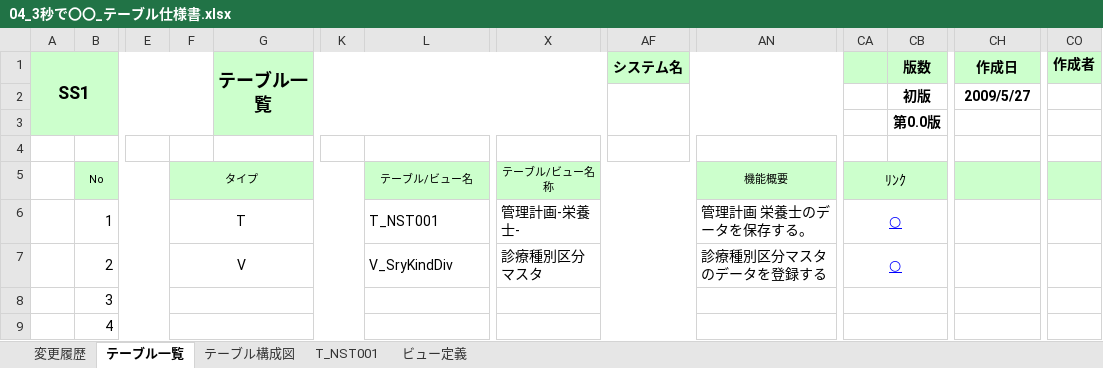
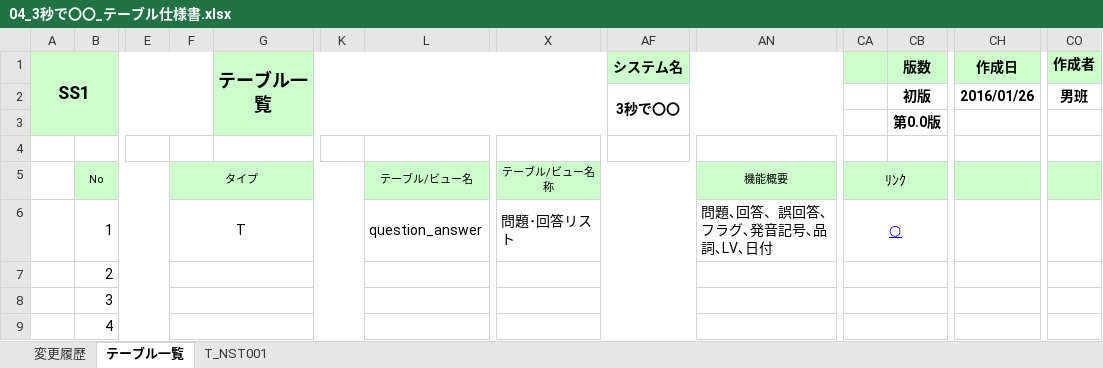
Before and after one commit to OrenBigMuff/Specification, an Excel workbook: 3秒で〇〇/04_3秒で〇〇_テーブル仕様書.xlsx, sheet テーブル一覧, drawn as a sheet; only a part is shown, gaps mark what is left out; values as stored, in another font and other column widths than the file's, no borders; removed rows and columns are numbered as before the commit, all else as after; rows hold the shown columns only; the diff names each change by its address in the sheet, - before the commit and + after, or states it on an @@ line.

```diff
--- a/3秒で〇〇/04_3秒で〇〇_テーブル仕様書.xlsx (sheet テーブル一覧)
+++ b/3秒で〇〇/04_3秒で〇〇_テーブル仕様書.xlsx (sheet テーブル一覧)
@@ sheet tab hidden: テーブル構成図 @@
@@ sheet tab hidden: ビュー定義 @@
-row 2:  |  |  |  |  |  |  |  |  |  |  | 初版 | 2009/5/27
+row 2:  |  |  |  |  |  |  |  | 3秒で〇〇 |  |  | 初版 | 2016/01/26 | 男班
-L6: T_NST001
+L6: question_answer
-X6: 管理計画-栄養士-
+X6: 問題･回答リスト
-AN6: 管理計画 栄養士のデータを保存する。
+AN6: 問題､回答、誤回答､フラグ､発音記号､品詞､LV､日付
-F7: V
+F7: (empty)
-L7: V_SryKindDiv
+L7: (empty)
-X7: 診療種別区分マスタ
+X7: (empty)
-AN7: 診療種別区分マスタのデータを登録する
+AN7: (empty)
-CA7: ○
+CA7: (empty)
```
Also changed, not shown: sheet T_NST001, sheet 変更履歴, 07進捗管理表_mobile10.xlsx, 3秒で〇〇/02_3秒で〇〇_システム概要.xlsx, 3 other files.
